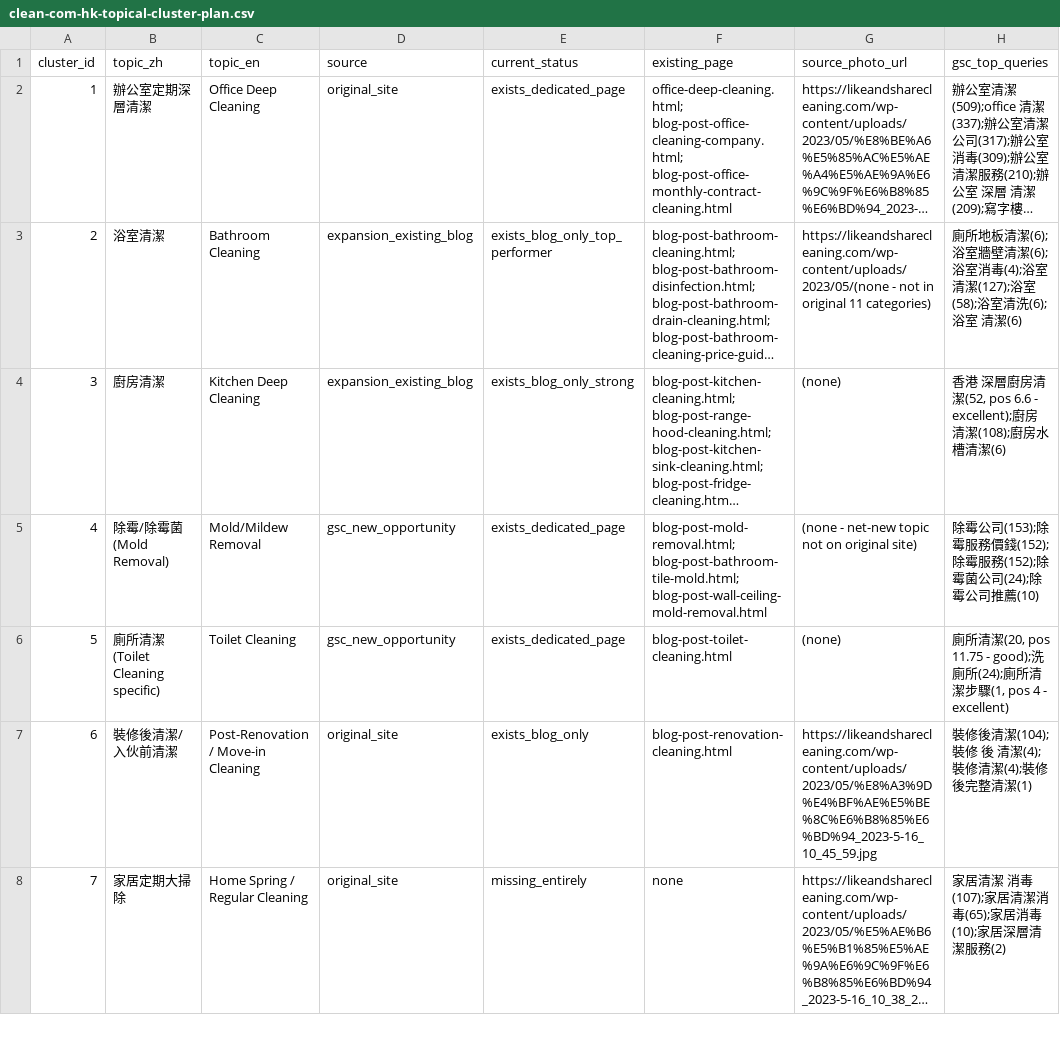
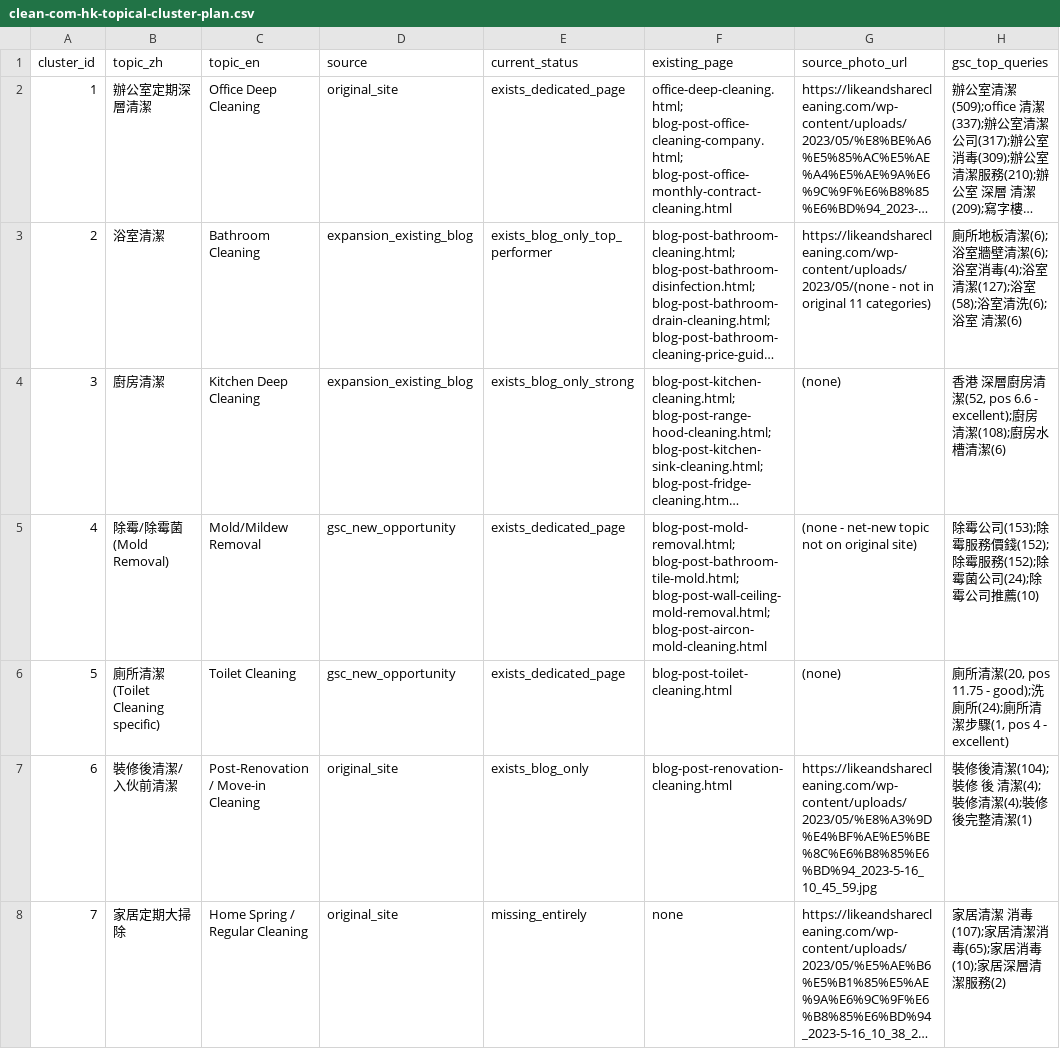
Before and after one commit to bennymak01/clean-game01, a CSV file: seo/clean-com-hk-topical-cluster-plan.csv, drawn as a sheet; only a part is shown; long unchanged cells end in …; the diff names each change by its address in the sheet, - before the commit and + after, or states it on an @@ line.

```diff
--- a/seo/clean-com-hk-topical-cluster-plan.csv
+++ b/seo/clean-com-hk-topical-cluster-plan.csv
-F5 (existing_page): blog-post-mold-removal.html; blog-post-bathroom-tile-mold.html; blog-post-wall-ceiling-mold-removal.html
+F5 (existing_page): blog-post-mold-removal.html; blog-post-bathroom-tile-mold.html; blog-post-wall-ceiling-mold-removal.html; blog-post-aircon-mold-cleaning.html
```
Also changed, not shown: 2 other files.
